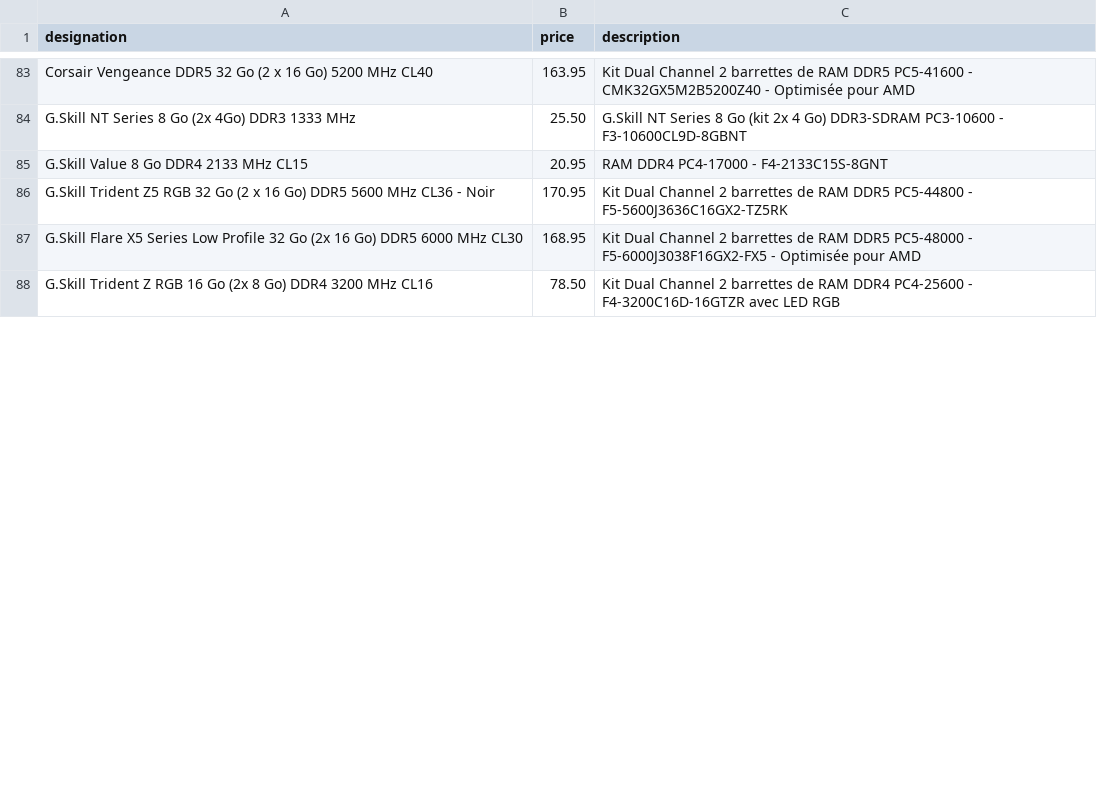
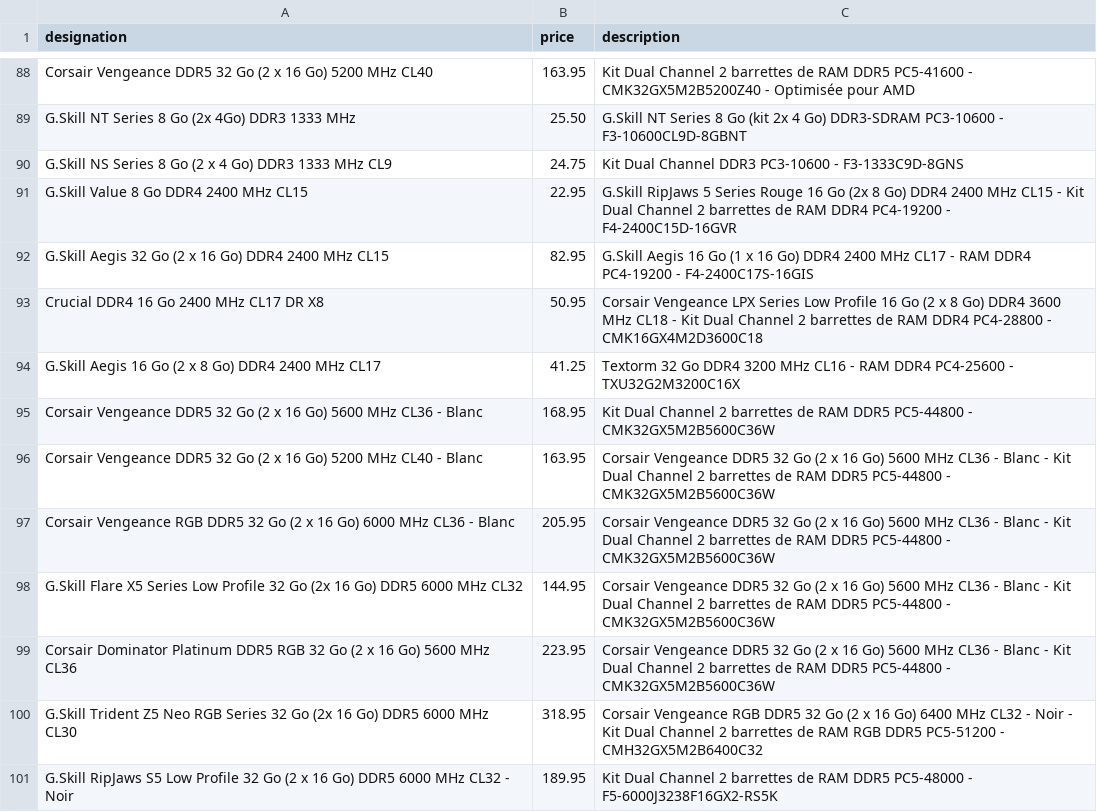
Before and after one commit to killianvervelle/Cybercraft, a CSV file: CyberCraft/svc/data/raw/LDLC/RAM.csv, drawn as a sheet; only a part is shown, gaps mark what is left out; the diff covers the shown part only.

```diff
--- a/CyberCraft/svc/data/raw/LDLC/RAM.csv
+++ b/CyberCraft/svc/data/raw/LDLC/RAM.csv
@@ -84,5 +89,13 @@ Corsair Vengeance DDR5 32 Go (2 x 16 Go) 5200 MHz CL40,163.95,Kit Dual Channel 2
 G.Skill NT Series 8 Go (2x 4Go) DDR3 1333 MHz,25.50,G.Skill NT Series 8 Go (kit 2x 4 Go) DDR3-SDRAM PC3-10600 - F3-10600CL9D-8GBNT
-G.Skill Value 8 Go DDR4 2133 MHz CL15,20.95,RAM DDR4 PC4-17000 - F4-2133C15S-8GNT
-G.Skill Trident Z5 RGB 32 Go (2 x 16 Go) DDR5 5600 MHz CL36 - Noir,170.95,Kit Dual Channel 2 barrettes de RAM DDR5 PC5-44800 - F5-5600J3636C16GX2-TZ5RK
-G.Skill Flare X5 Series Low Profile 32 Go (2x 16 Go) DDR5 6000 MHz CL30,168.95,Kit Dual Channel 2 barrettes de RAM DDR5 PC5-48000 - F5-6000J3038F16GX2-FX5 - Optimisée pour AMD
-G.Skill Trident Z RGB 16 Go (2x 8 Go) DDR4 3200 MHz CL16,78.50,Kit Dual Channel 2 barrettes de RAM DDR4 PC4-25600 - F4-3200C16D-16GTZR avec LED RGB
+G.Skill NS Series 8 Go (2 x 4 Go) DDR3 1333 MHz CL9,24.75,Kit Dual Channel DDR3 PC3-10600 - F3-1333C9D-8GNS
+G.Skill Value 8 Go DDR4 2400 MHz CL15,22.95,G.Skill RipJaws 5 Series Rouge 16 Go (2x 8 Go) DDR4 2400 MHz CL15 - Kit Dual Channel 2 barrettes de RAM DDR4 PC4-19200 - F4-2400C15D-16GVR
+G.Skill Aegis 32 Go (2 x 16 Go) DDR4 2400 MHz CL15,82.95,G.Skill Aegis 16 Go (1 x 16 Go) DDR4 2400 MHz CL17 - RAM DDR4 PC4-19200 - F4-2400C17S-16GIS
+Crucial DDR4 16 Go 2400 MHz CL17 DR X8,50.95,Corsair Vengeance LPX Series Low Profile 16 Go (2 x 8 Go) DDR4 3600 MHz CL18 - Kit Dual Channel 2 barrettes de RAM DDR4 PC4-28800 - CMK16GX4M2D3600C18
+G.Skill Aegis 16 Go (2 x 8 Go) DDR4 2400 MHz CL17,41.25,Textorm 32 Go DDR4 3200 MHz CL16 - RAM DDR4 PC4-25600 - TXU32G2M3200C16X
+Corsair Vengeance DDR5 32 Go (2 x 16 Go) 5600 MHz CL36 - Blanc,168.95,Kit Dual Channel 2 barrettes de RAM DDR5 PC5-44800 - CMK32GX5M2B5600C36W
+Corsair Vengeance DDR5 32 Go (2 x 16 Go) 5200 MHz CL40 - Blanc,163.95,Corsair Vengeance DDR5 32 Go (2 x 16 Go) 5600 MHz CL36 - Blanc - Kit Dual Channel 2 barrettes de RAM DDR5 PC5-44800 - CMK32GX5M2B5600C36W
+Corsair Vengeance RGB DDR5 32 Go (2 x 16 Go) 6000 MHz CL36 - Blanc,205.95,Corsair Vengeance DDR5 32 Go (2 x 16 Go) 5600 MHz CL36 - Blanc - Kit Dual Channel 2 barrettes de RAM DDR5 PC5-44800 - CMK32GX5M2B5600C36W
+G.Skill Flare X5 Series Low Profile 32 Go (2x 16 Go) DDR5 6000 MHz CL32,144.95,Corsair Vengeance DDR5 32 Go (2 x 16 Go) 5600 MHz CL36 - Blanc - Kit Dual Channel 2 barrettes de RAM DDR5 PC5-44800 - CMK32GX5M2B5600C36W
+Corsair Dominator Platinum DDR5 RGB 32 Go (2 x 16 Go) 5600 MHz CL36,223.95,Corsair Vengeance DDR5 32 Go (2 x 16 Go) 5600 MHz CL36 - Blanc - Kit Dual Channel 2 barrettes de RAM DDR5 PC5-44800 - CMK32GX5M2B5600C36W
+G.Skill Trident Z5 Neo RGB Series 32 Go (2x 16 Go) DDR5 6000 MHz CL30,318.95,Corsair Vengeance RGB DDR5 32 Go (2 x 16 Go) 6400 MHz CL32 - Noir - Kit Dual Channel 2 barrettes de RAM RGB DDR5 PC5-51200 - CMH32GX5M2B6400C32
+G.Skill RipJaws S5 Low Profile 32 Go (2 x 16 Go) DDR5 6000 MHz CL32 - Noir,189.95,Kit Dual Channel 2 barrettes de RAM DDR5 PC5-48000 - F5-6000J3238F16GX2-RS5K
```
Also changed, not shown: 12 added rows, 17 removed rows, 36 moved rows and 4 edited cells elsewhere in this file, CyberCraft/svc/data/raw/LDLC/HDD.csv, CyberCraft/svc/data/raw/LDLC/PSU.csv, 12 other files.
